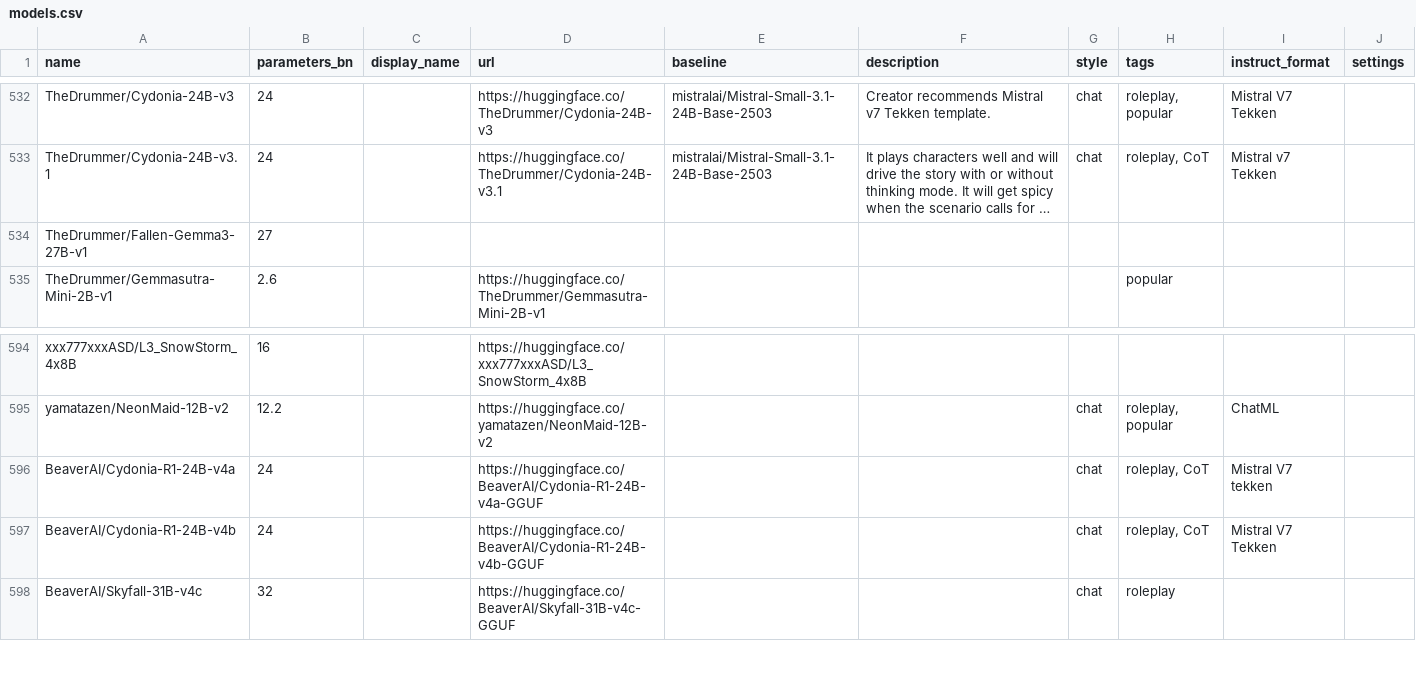
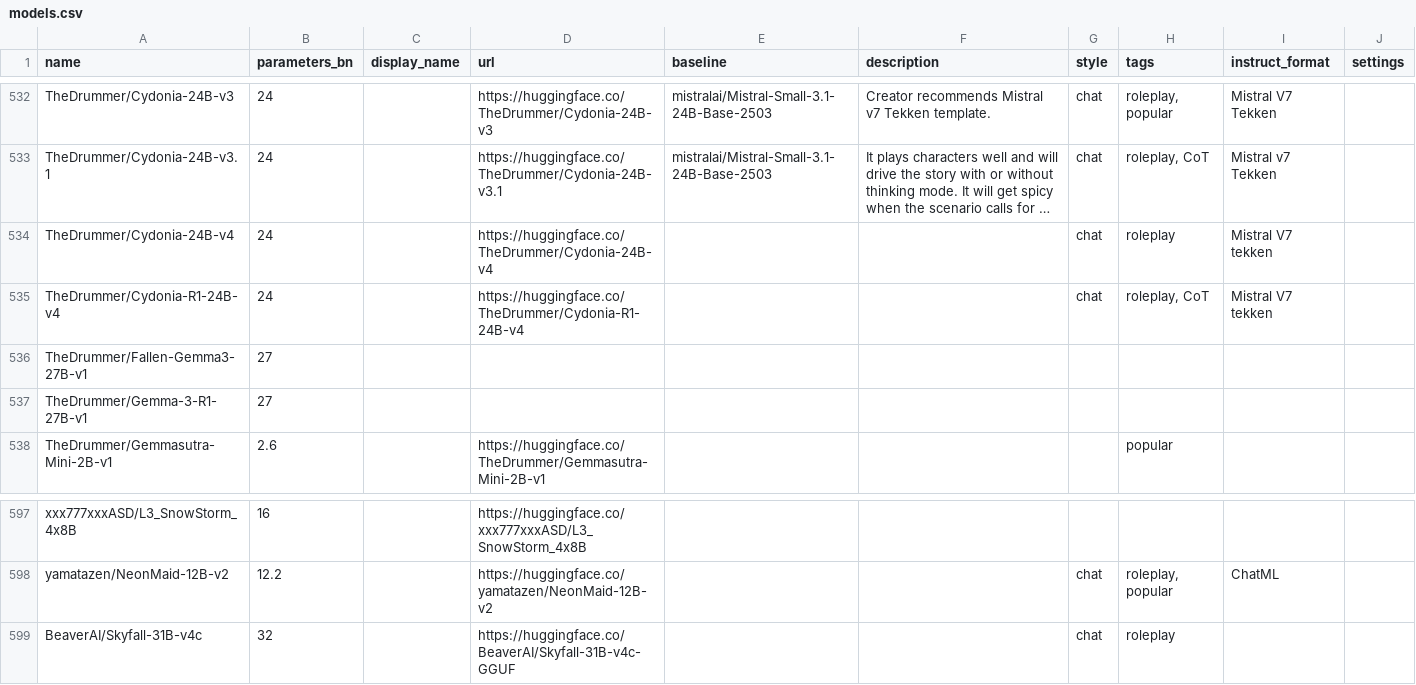
Before and after one commit to Haidra-Org/AI-Horde-text-model-reference, a CSV file: models.csv, drawn as a sheet; only a part is shown, gaps mark what is left out; long unchanged cells end in …; removed rows and columns are numbered as before the commit, all else as after; the diff covers the shown part only; the diff names each change by its address in the sheet, - before the commit and + after, or states it on an @@ line.

Commit message:
Update and reorder model entries
Added new TheDrummer/Cydonia-24B-v4, Cydonia-R1-24B-v4, and Gemma-3-R1-27B-v1. Removed BeaverAI/Cydonia-R1-24B-v4a and v4b entries.

```diff
--- a/models.csv
+++ b/models.csv
+row 534: TheDrummer/Cydonia-24B-v4 | 24 |  | https://huggingface.co/TheDrummer/Cydonia-24B-v4 |  |  | chat | roleplay | Mistral V7 tekken
+row 535: TheDrummer/Cydonia-R1-24B-v4 | 24 |  | https://huggingface.co/TheDrummer/Cydonia-R1-24B-v4 |  |  | chat | roleplay, CoT | Mistral V7 tekken
+row 537: TheDrummer/Gemma-3-R1-27B-v1 | 27
-row 596: BeaverAI/Cydonia-R1-24B-v4a | 24 |  | https://huggingface.co/BeaverAI/Cydonia-R1-24B-v4a-GGUF |  |  | chat | roleplay, CoT | Mistral V7 tekken
-row 597: BeaverAI/Cydonia-R1-24B-v4b | 24 |  | https://huggingface.co/BeaverAI/Cydonia-R1-24B-v4b-GGUF |  |  | chat | roleplay, CoT | Mistral V7 Tekken
```
Also changed, not shown: 71 moved rows elsewhere in this file, 1 other file.
